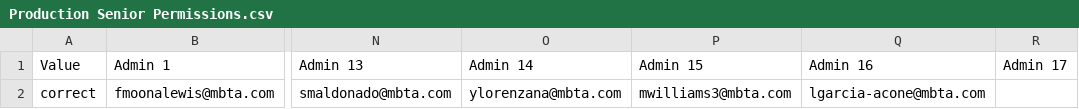
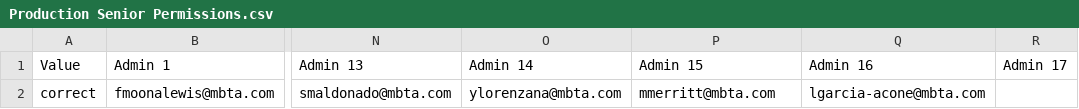
Before and after one commit to mbta/reduced_fares, a CSV file: data_sources/Production Senior Permissions.csv, drawn as a sheet; only a part is shown, gaps mark what is left out; the diff names each change by its address in the sheet, - before the commit and + after, or states it on an @@ line.

Commit message:
update email

```diff
--- a/data_sources/Production Senior Permissions.csv
+++ b/data_sources/Production Senior Permissions.csv
-P2: mwilliams3@mbta.com
+P2: mmerritt@mbta.com
```
